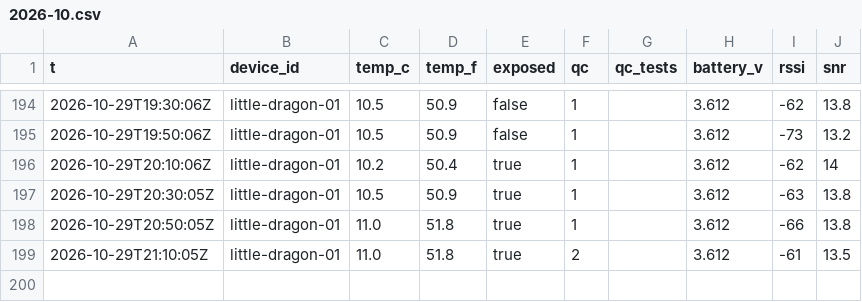
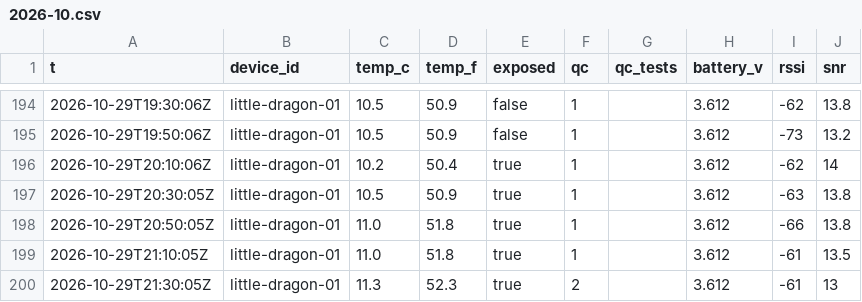
Before and after one commit to RobertsLab/acantha, a CSV file: readings/2026-10.csv, drawn as a sheet; only a part is shown, gaps mark what is left out.

```diff
--- a/readings/2026-10.csv
+++ b/readings/2026-10.csv
@@ -198,2 +198,3 @@ t,device_id,temp_c,temp_f,exposed,qc,qc_tests,battery_v,rssi,snr
 2026-10-29T20:50:05Z,little-dragon-01,11.0,51.8,true,1,,3.612,-66,13.8
-2026-10-29T21:10:05Z,little-dragon-01,11.0,51.8,true,2,,3.612,-61,13.5
+2026-10-29T21:10:05Z,little-dragon-01,11.0,51.8,true,1,,3.612,-61,13.5
+2026-10-29T21:30:05Z,little-dragon-01,11.3,52.3,true,2,,3.612,-61,13
```
